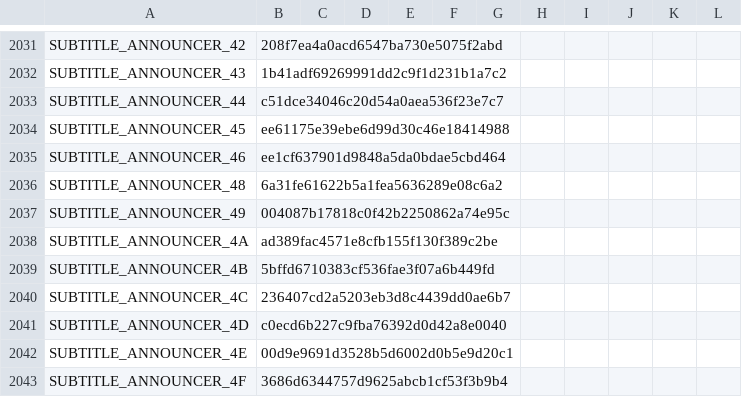
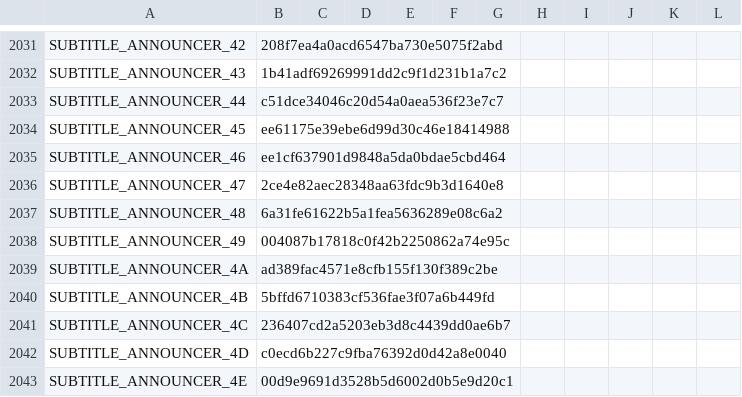
Before and after one commit to team-hippodrome/plethron, a CSV file: translations/human.csv, drawn as a sheet; only a part is shown, gaps mark what is left out; the shorter side is filled out with more unchanged rows; the diff names each change by its address in the sheet, - before the commit and + after, or states it on an @@ line.

```diff
--- a/translations/human.csv
+++ b/translations/human.csv
+row 2036: SUBTITLE_ANNOUNCER_47 | 2ce4e82aec28348aa63fdc9b3d1640e8
```
Also changed, not shown: translations/ai.csv, 2 other files.
